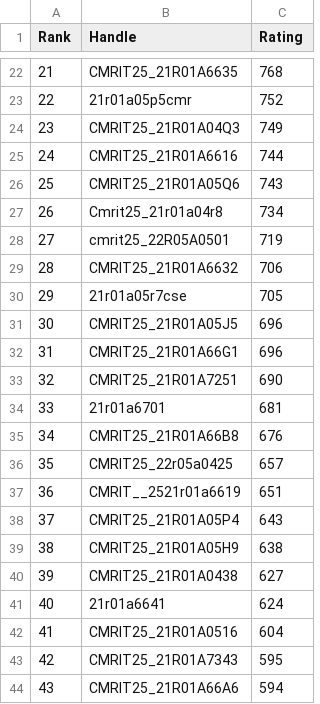
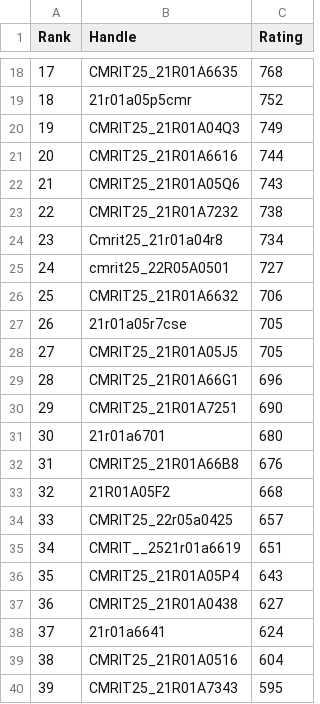
Before and after one commit to gabyah92/CodeforcesRankingGUI, a CSV file: Leaderboards/CurrentCodeforcesRatings.csv, drawn as a sheet; only a part is shown, gaps mark what is left out; the shorter side is filled out with more unchanged rows; removed rows and columns are numbered as before the commit, all else as after; the diff covers the shown part only; the diff names each change by its address in the sheet, - before the commit and + after, or states it on an @@ line.

```diff
--- a/Leaderboards/CurrentCodeforcesRatings.csv
+++ b/Leaderboards/CurrentCodeforcesRatings.csv
@@ column A (Rank) renumbered from row 5 down @@
+row 23: 22 | CMRIT25_21R01A7232 | 738
-C25 (Rating): 719
+C25 (Rating): 727
-C28 (Rating): 696
+C28 (Rating): 705
-C31 (Rating): 681
+C31 (Rating): 680
+row 33: 32 | 21R01A05F2 | 668
-row 39: 38 | CMRIT25_21R01A05H9 | 638
```
Also changed, not shown: 2 added rows, 4 removed rows and 4 edited cells elsewhere in this file.
